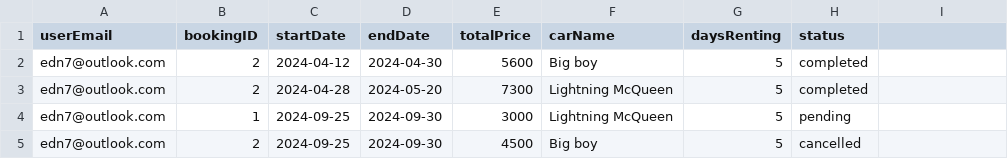
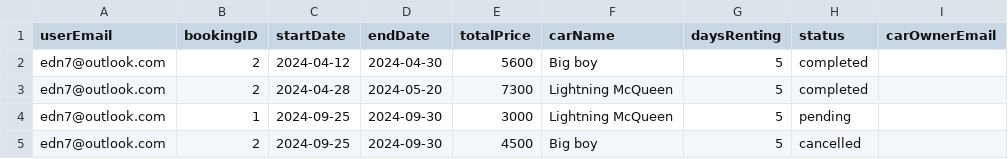
Before and after one commit to adolfzcoder/leenda, a CSV file: src/storage/bookings.csv, drawn as a sheet; the diff names each change by its address in the sheet, - before the commit and + after, or states it on an @@ line.

Commit message:
Car owner working, its loading, just making it dynamic

```diff
--- a/src/storage/bookings.csv
+++ b/src/storage/bookings.csv
-I1: (empty)
+I1: carOwnerEmail
```
Also changed, not shown: 3 other files.
